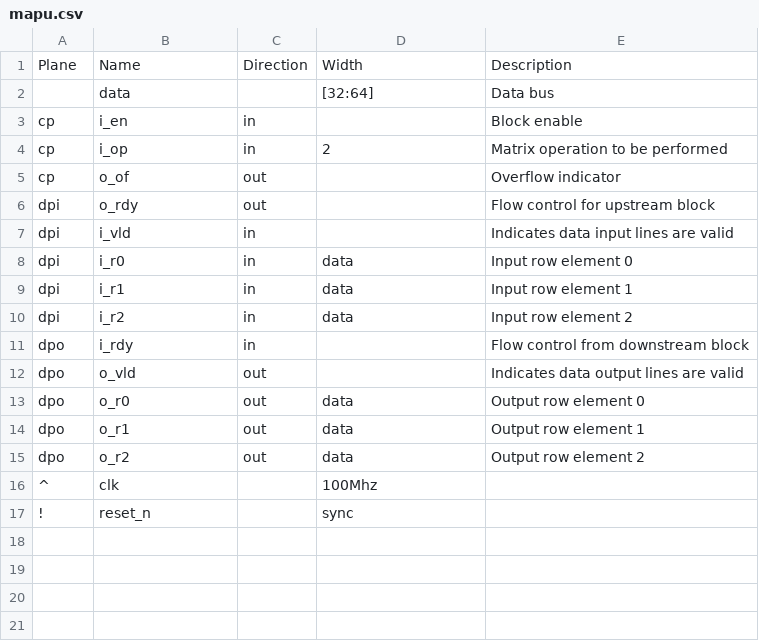
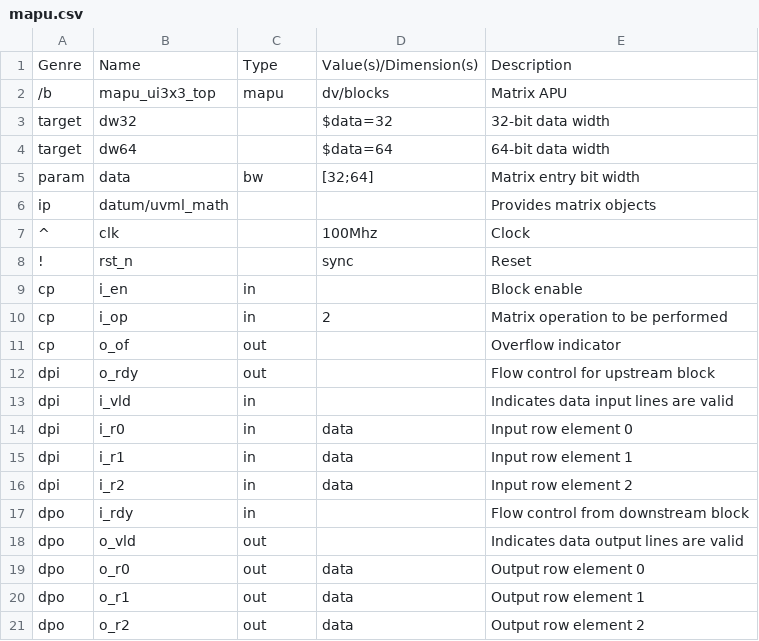
Before and after one commit to Datum-Technology-Corporation/mio_demo, a CSV file: docs/mapu.csv, drawn as a sheet.

Commit message:
Update mapu.csv

```diff
--- a/docs/mapu.csv
+++ b/docs/mapu.csv
@@ -1,3 +1,9 @@
-Plane,Name,Direction,Width,Description
-,data,,[32:64], Data bus
+Genre,Name,Type,Value(s)/Dimension(s),Description
+/b,mapu_ui3x3_top,mapu,dv/blocks,Matrix APU
+target,dw32,,$data=32,32-bit data width
+target,dw64,,$data=64,64-bit data width
+param,data,bw,[32;64],Matrix entry bit width
+ip,datum/uvml_math,,,Provides matrix objects
+^,clk,,100Mhz,Clock
+!,rst_n,,sync,Reset
 cp,i_en,in,,Block enable
@@ -15,3 +21 @@ dpo,o_r1,out,data,Output row element 1
 dpo,o_r2,out,data,Output row element 2
-^,clk,,100Mhz,
-!,reset_n,,sync,
```
